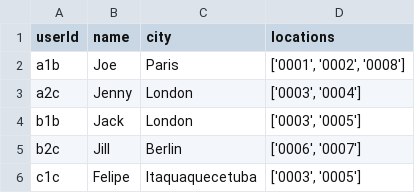
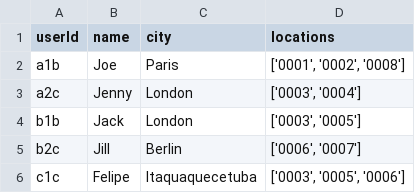
Before and after one commit to userAugustos/coffe-flask, a CSV file: users.csv, drawn as a sheet.

```diff
--- a/users.csv
+++ b/users.csv
@@ -5,2 +5,2 @@ b1b,Jack,London,"['0003', '0005']"
 b2c,Jill,Berlin,"['0006', '0007']"
-c1c,Felipe,Itaquaquecetuba,"['0003', '0005']"
+c1c,Felipe,Itaquaquecetuba,"['0003', '0005', '0006']"
```
Also changed, not shown: 1 other file.
